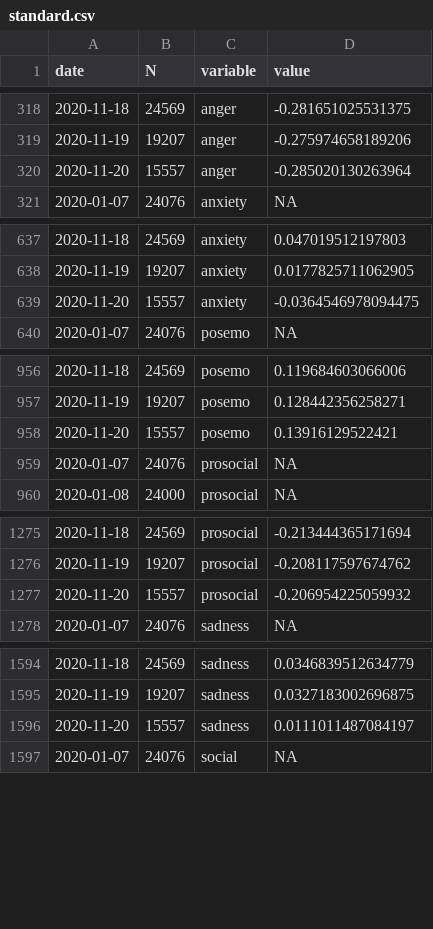
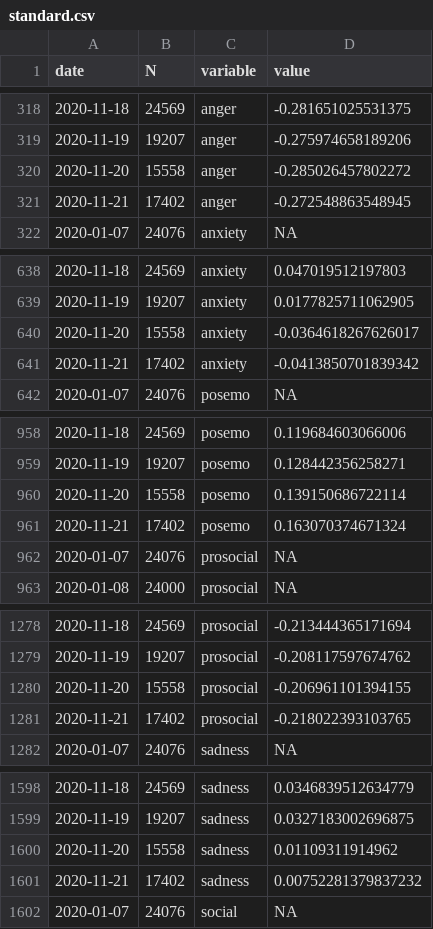
Before and after one commit to maxpel/covid19_monitor_austria, a CSV file: standard.csv, drawn as a sheet; only a part is shown, gaps mark what is left out; the diff covers the shown part only.

```diff
--- a/standard.csv
+++ b/standard.csv
@@ -319,3 +319,4 @@
 2020-11-19,19207,"anger",-0.275974658189206
-2020-11-20,15557,"anger",-0.285020130263964
+2020-11-20,15558,"anger",-0.285026457802272
+2020-11-21,17402,"anger",-0.272548863548945
 2020-01-07,24076,"anxiety",NA
@@ -638,3 +639,4 @@
 2020-11-19,19207,"anxiety",0.0177825711062905
-2020-11-20,15557,"anxiety",-0.0364546978094475
+2020-11-20,15558,"anxiety",-0.0364618267626017
+2020-11-21,17402,"anxiety",-0.0413850701839342
 2020-01-07,24076,"posemo",NA
@@ -957,3 +959,4 @@
 2020-11-19,19207,"posemo",0.128442356258271
-2020-11-20,15557,"posemo",0.13916129522421
+2020-11-20,15558,"posemo",0.139150686722114
+2020-11-21,17402,"posemo",0.163070374671324
 2020-01-07,24076,"prosocial",NA
@@ -1276,3 +1279,4 @@
 2020-11-19,19207,"prosocial",-0.208117597674762
-2020-11-20,15557,"prosocial",-0.206954225059932
+2020-11-20,15558,"prosocial",-0.206961101394155
+2020-11-21,17402,"prosocial",-0.218022393103765
 2020-01-07,24076,"sadness",NA
@@ -1595,3 +1599,4 @@
 2020-11-19,19207,"sadness",0.0327183002696875
-2020-11-20,15557,"sadness",0.0111011487084197
+2020-11-20,15558,"sadness",0.01109311914962
+2020-11-21,17402,"sadness",0.00752281379837232
 2020-01-07,24076,"social",NA
```
Also changed, not shown: 1 added row and 2 edited cells elsewhere in this file, twitter.csv, 1 other file.
